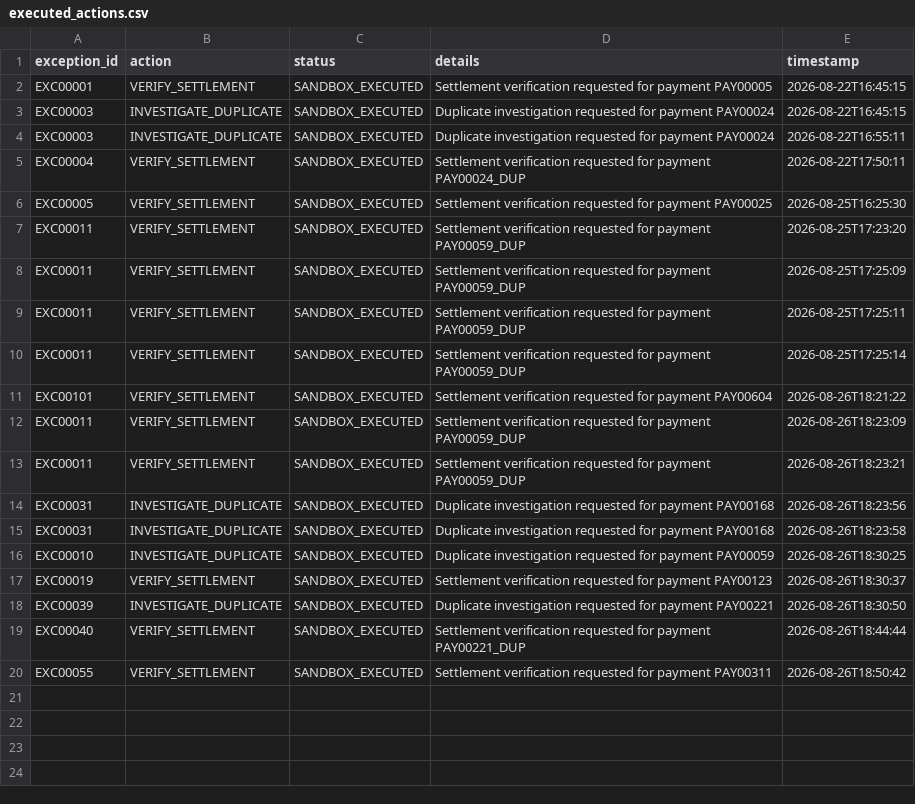
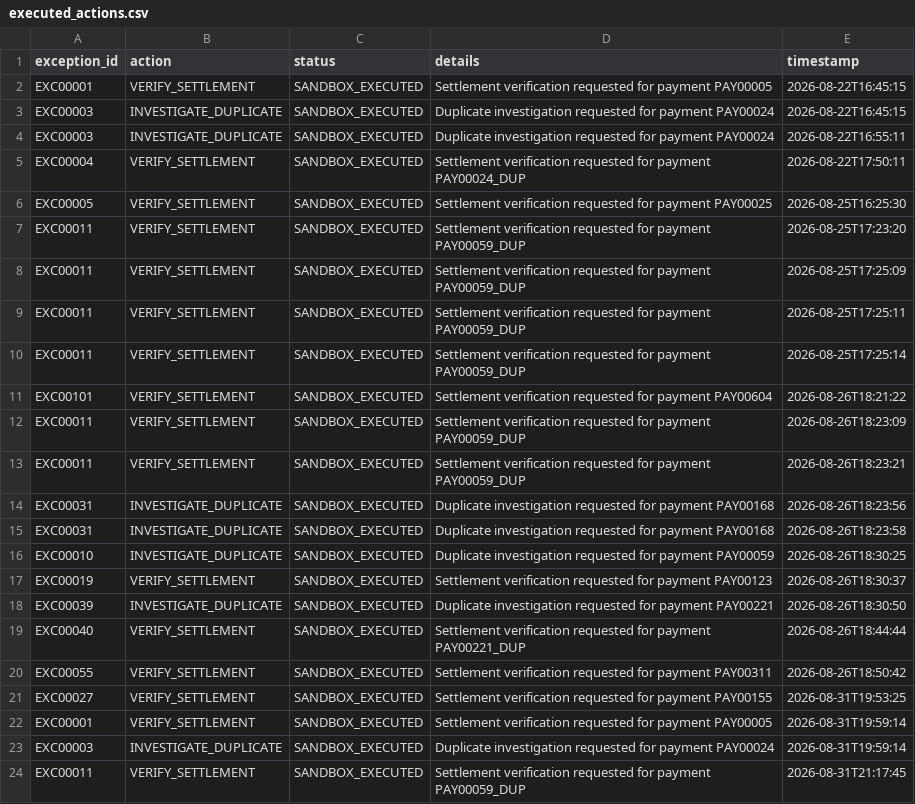
Before and after one commit to IzherBajeed/AI-Finance-Controller, a CSV file: data/processed/sandbox/executed_actions.csv, drawn as a sheet; the diff names each change by its address in the sheet, - before the commit and + after, or states it on an @@ line.

Commit message:
Complete controller workflow and sandbox verification

```diff
--- a/data/processed/sandbox/executed_actions.csv
+++ b/data/processed/sandbox/executed_actions.csv
+row 21: EXC00027 | VERIFY_SETTLEMENT | SANDBOX_EXECUTED | Settlement verification requested for payment PAY00155 | 2026-08-31T19:53:25
+row 22: EXC00001 | VERIFY_SETTLEMENT | SANDBOX_EXECUTED | Settlement verification requested for payment PAY00005 | 2026-08-31T19:59:14
+row 23: EXC00003 | INVESTIGATE_DUPLICATE | SANDBOX_EXECUTED | Duplicate investigation requested for payment PAY00024 | 2026-08-31T19:59:14
+row 24: EXC00011 | VERIFY_SETTLEMENT | SANDBOX_EXECUTED | Settlement verification requested for payment PAY00059_DUP | 2026-08-31T21:17:45
```
Also changed, not shown: 9 other files.
